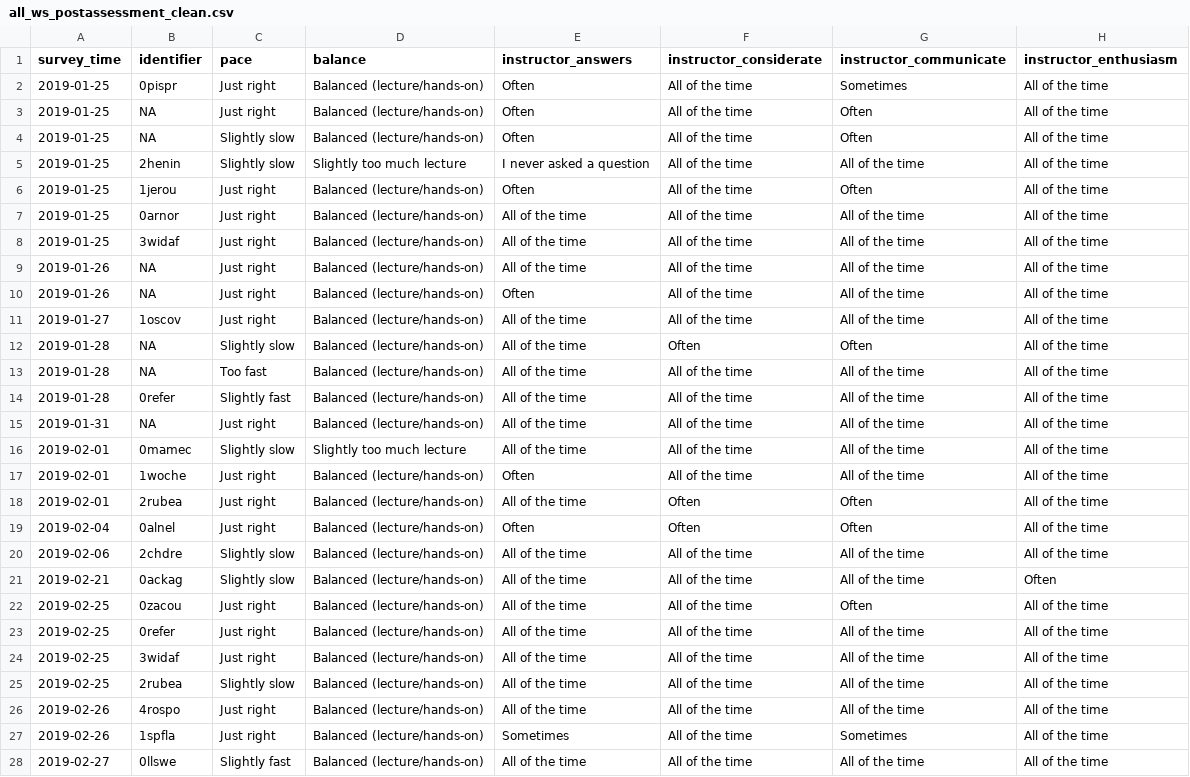
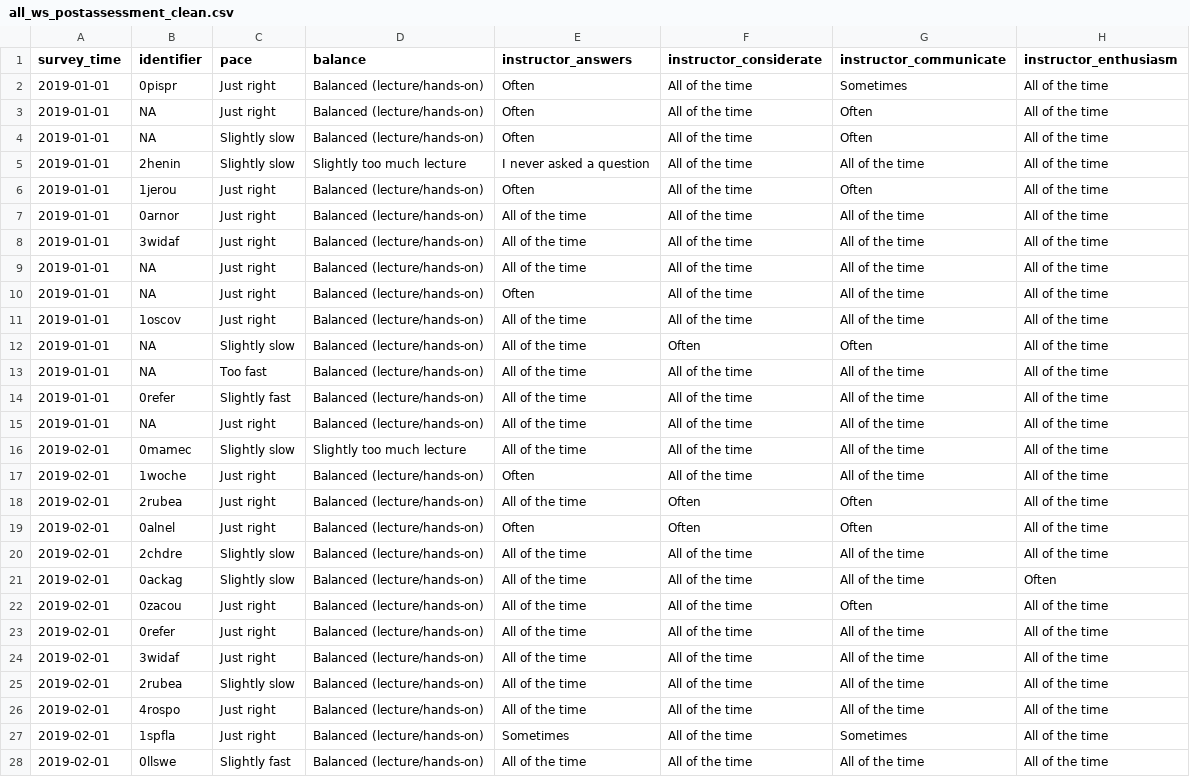
Before and after one commit to atheobold/data-science-ws, a CSV file: workshop surveys/cleaned data/all_ws_postassessment_clean.csv, drawn as a sheet; only a part is shown; the diff covers the shown part only; the diff names each change by its address in the sheet, - before the commit and + after, or states it on an @@ line.

```diff
--- a/workshop surveys/cleaned data/all_ws_postassessment_clean.csv
+++ b/workshop surveys/cleaned data/all_ws_postassessment_clean.csv
-A2:A8 (survey_time): 2019-01-25
+A2:A8 (survey_time): 2019-01-01
-A9:A10 (survey_time): 2019-01-26
+A9:A10 (survey_time): 2019-01-01
-A11 (survey_time): 2019-01-27
+A11 (survey_time): 2019-01-01
-A12:A14 (survey_time): 2019-01-28
+A12:A14 (survey_time): 2019-01-01
-A15 (survey_time): 2019-01-31
+A15 (survey_time): 2019-01-01
-A19 (survey_time): 2019-02-04
+A19 (survey_time): 2019-02-01
-A20 (survey_time): 2019-02-06
+A20 (survey_time): 2019-02-01
-A21 (survey_time): 2019-02-21
+A21 (survey_time): 2019-02-01
-A22:A25 (survey_time): 2019-02-25
+A22:A25 (survey_time): 2019-02-01
-A26:A27 (survey_time): 2019-02-26
+A26:A27 (survey_time): 2019-02-01
-A28 (survey_time): 2019-02-27
+A28 (survey_time): 2019-02-01
```
Also changed, not shown: 12 edited cells elsewhere in this file, workshop surveys/cleaned data/all_ws_presurvey_clean.csv, workshop surveys/uncleaned data/pre-survey/intermediateR_survey_raw.csv, 16 other files.
